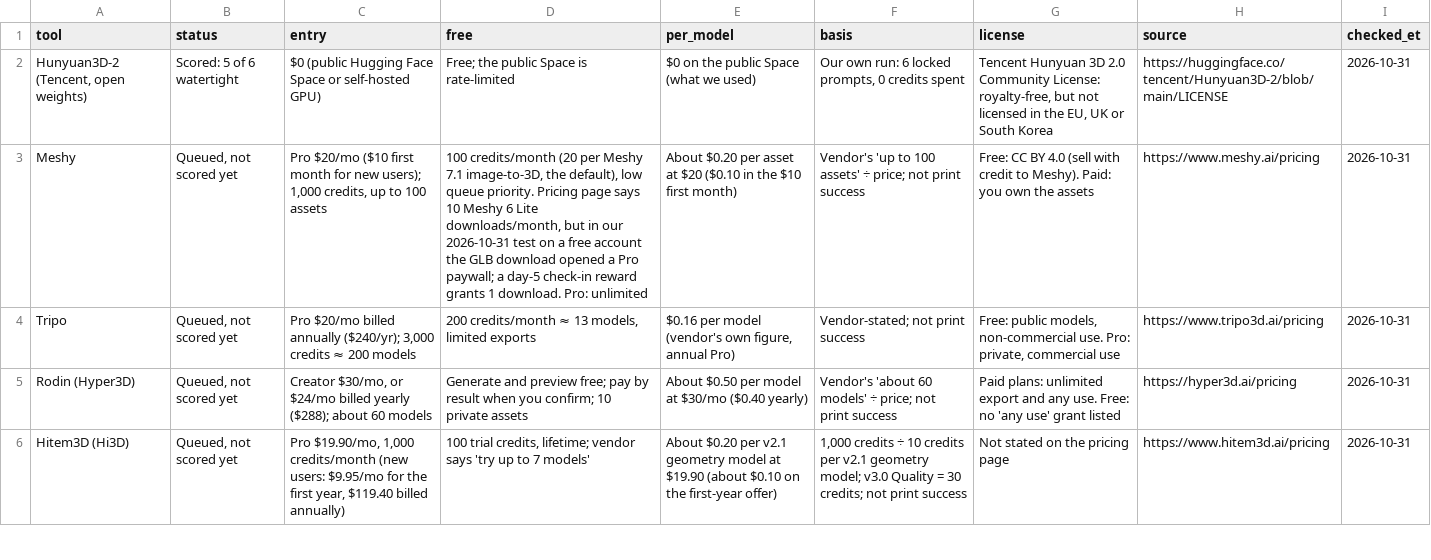
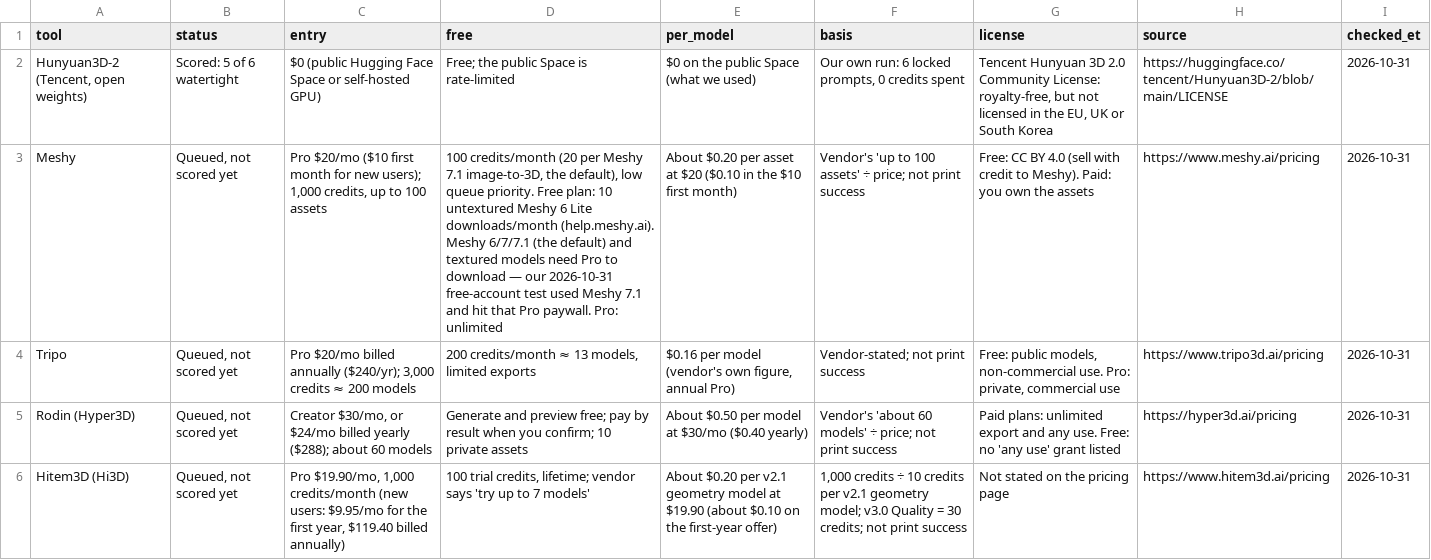
Before and after one commit to Basileion/printready, a CSV file: site/data/costs.csv, drawn as a sheet; only a part is shown; the diff names each change by its address in the sheet, - before the commit and + after, or states it on an @@ line.

Commit message:
costs: reword Meshy free downloads to match help center (RT-104)
Free plan allows 10 untextured Meshy 6 Lite downloads/mo; Meshy 6/7/7.1
need Pro. Our 2026-10-31 free-account test used 7.1 and hit that paywall.

```diff
--- a/site/data/costs.csv
+++ b/site/data/costs.csv
-D3 (free): …queue priority. Pricing page says 10 Meshy 6 Lite downloads/month, but in our 2026-10-31 test on a free account the GLB download opened a Pro paywall; a day-5 check-in reward grants 1 download. Pro: unlimited
+D3 (free): …queue priority. Free plan: 10 untextured Meshy 6 Lite downloads/month (help.meshy.ai). Meshy 6/7/7.1 (the default) and textured models need Pro to download — our 2026-10-31 free-account test used Meshy 7.1 and hit that Pro paywall. Pro: unlimited
```
Also changed, not shown: 5 other files.
